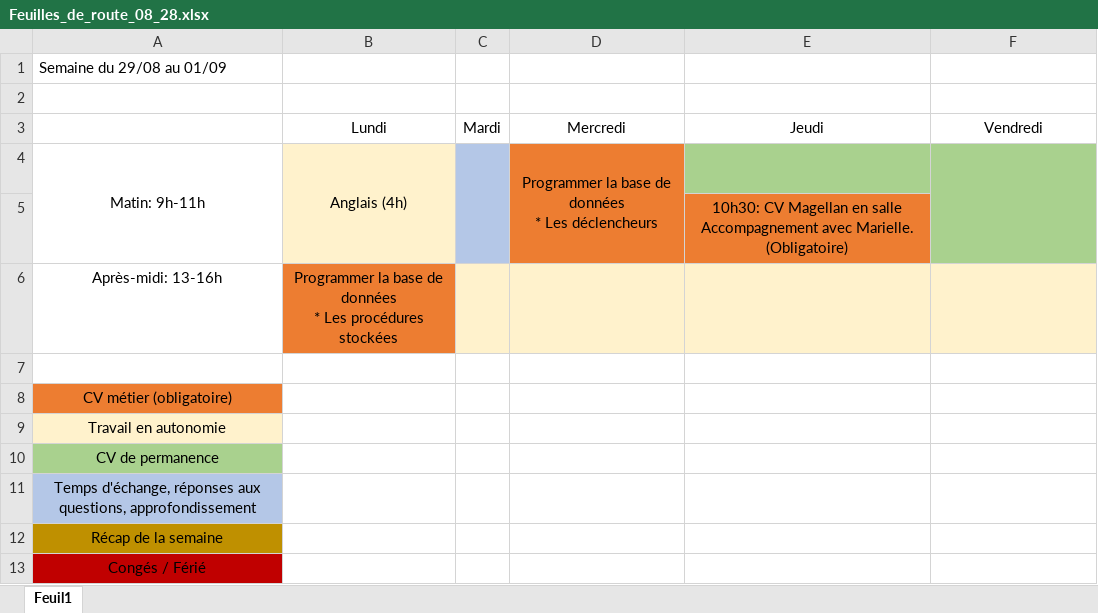
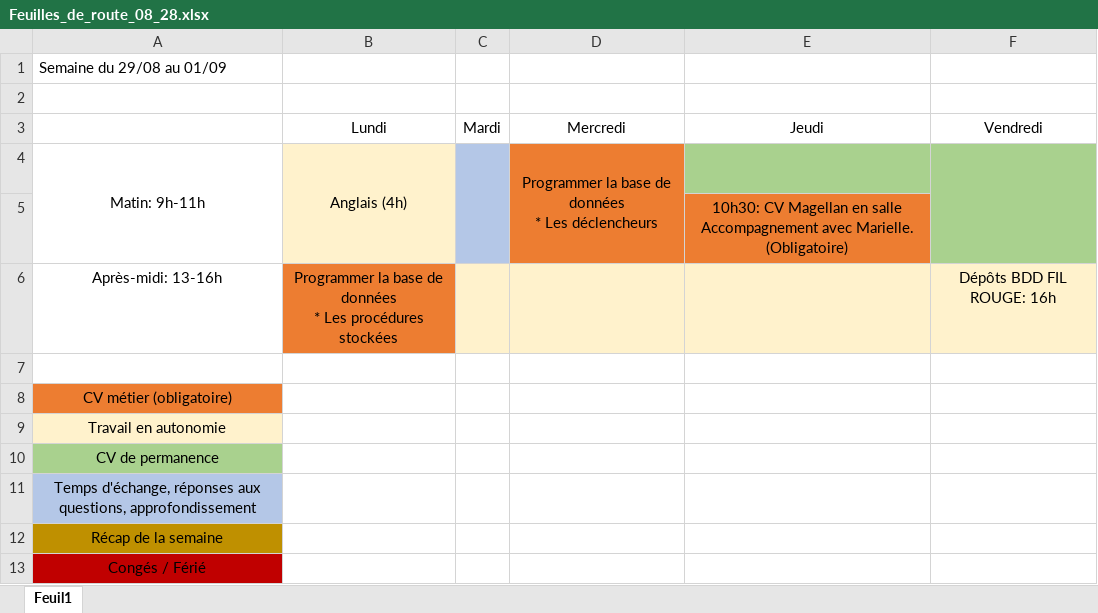
Before and after one commit to Fodba/ressources_partagees_DWWM22238, an Excel workbook: Planning/Feuilles de route/Feuilles_de_route_08_28.xlsx, sheet Feuil1, drawn as a sheet; values as stored, in another font and other column widths than the file's, no borders; the diff names each change by its address in the sheet, - before the commit and + after, or states it on an @@ line.

Commit message:
Présentation Procédures stockées / Exercices Fil Rouge

```diff
--- a/Planning/Feuilles de route/Feuilles_de_route_08_28.xlsx (sheet Feuil1)
+++ b/Planning/Feuilles de route/Feuilles_de_route_08_28.xlsx (sheet Feuil1)
-F6: (empty)
+F6: Dépôts BDD FIL ROUGE: 16h
```
Also changed, not shown: 2 other files.
